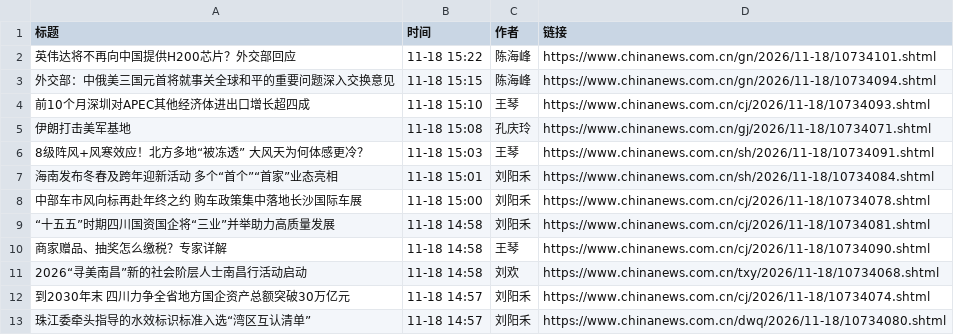
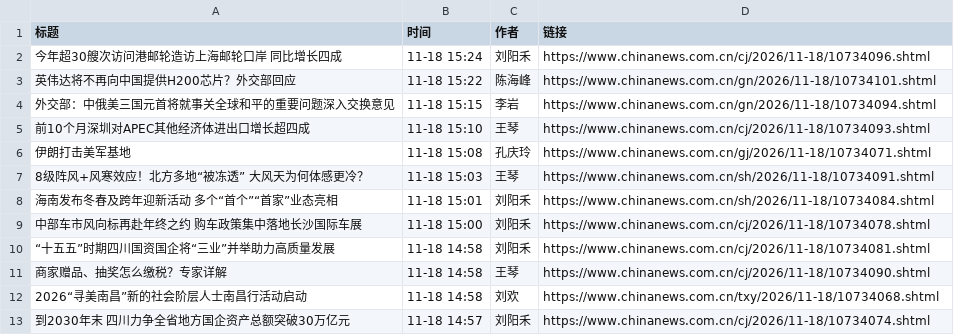
Before and after one commit to dan051203000-wq/crawler-experiment, a CSV file: result.csv, drawn as a sheet.

Commit message:
docs: 截图与 result.csv 对齐同一次运行，重建实验报告

```diff
--- a/result.csv
+++ b/result.csv
@@ -1,4 +1,5 @@
 标题,时间,作者,链接
+今年超30艘次访问港邮轮造访上海邮轮口岸 同比增长四成,11-18 15:24,刘阳禾,https://www.chinanews.com.cn/cj/2026/11-18/10734096.shtml
 英伟达将不再向中国提供H200芯片？外交部回应,11-18 15:22,陈海峰,https://www.chinanews.com.cn/gn/2026/11-18/10734101.shtml
-外交部：中俄美三国元首将就事关全球和平的重要问题深入交换意见,11-18 15:15,陈海峰,https://www.chinanews.com.cn/gn/2026/11-18/10734094.shtml
+外交部：中俄美三国元首将就事关全球和平的重要问题深入交换意见,11-18 15:15,李岩,https://www.chinanews.com.cn/gn/2026/11-18/10734094.shtml
 前10个月深圳对APEC其他经济体进出口增长超四成,11-18 15:10,王琴,https://www.chinanews.com.cn/cj/2026/11-18/10734093.shtml
@@ -12,2 +13 @@
 到2030年末 四川力争全省地方国企资产总额突破30万亿元,11-18 14:57,刘阳禾,https://www.chinanews.com.cn/cj/2026/11-18/10734074.shtml
-珠江委牵头指导的水效标识标准入选“湾区互认清单”,11-18 14:57,刘阳禾,https://www.chinanews.com.cn/dwq/2026/11-18/10734080.shtml
```
Also changed, not shown: result_dynamic.csv, 6 other files.
